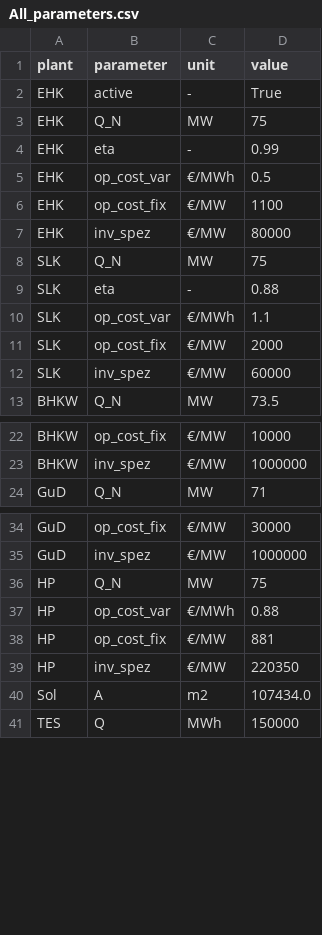
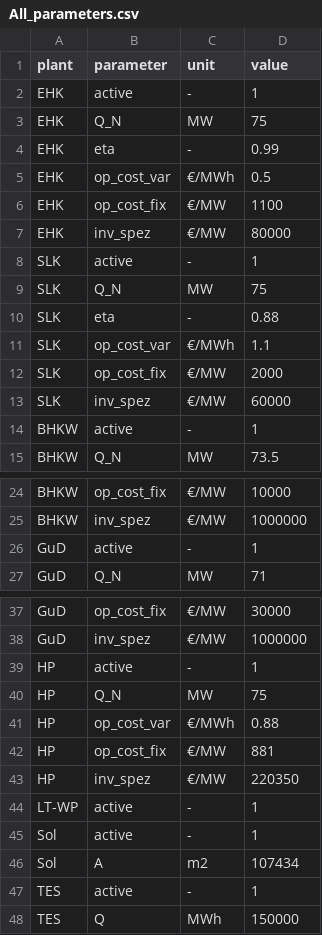
Before and after one commit to maltefritz/SWSH, a CSV file: Eingangsdaten/All_parameters.csv, drawn as a sheet; only a part is shown, gaps mark what is left out.

```diff
--- a/Eingangsdaten/All_parameters.csv
+++ b/Eingangsdaten/All_parameters.csv
@@ -1,3 +1,3 @@
 plant;parameter;unit;value
-EHK;active;-;True
+EHK;active;-;1
 EHK;Q_N;MW;75
@@ -7,2 +7,3 @@ EHK;op_cost_fix;€/MW;1100
 EHK;inv_spez;€/MW;80000
+SLK;active;-;1
 SLK;Q_N;MW;75
@@ -12,2 +13,3 @@ SLK;op_cost_fix;€/MW;2000
 SLK;inv_spez;€/MW;60000
+BHKW;active;-;1
 BHKW;Q_N;MW;73.5
@@ -23,2 +25,3 @@ BHKW;op_cost_fix;€/MW;10000
 BHKW;inv_spez;€/MW;1000000
+GuD;active;-;1
 GuD;Q_N;MW;71
@@ -35,2 +38,3 @@ GuD;op_cost_fix;€/MW;30000
 GuD;inv_spez;€/MW;1000000
+HP;active;-;1
 HP;Q_N;MW;75
@@ -39,3 +43,6 @@ HP;op_cost_fix;€/MW;881
 HP;inv_spez;€/MW;220350
-Sol;A;m2;107434.0
+LT-WP;active;-;1
+Sol;active;-;1
+Sol;A;m2;107434
+TES;active;-;1
 TES;Q;MWh;150000
```
Also changed, not shown: 2 other files.
